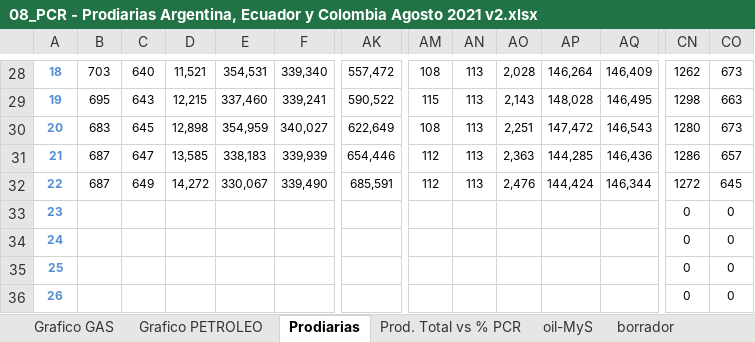
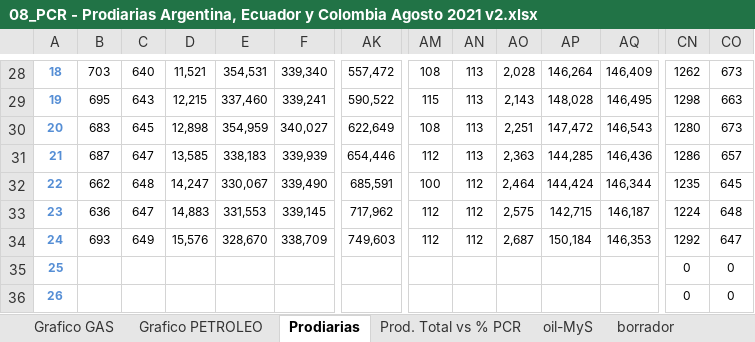
Before and after one commit to jlrp132/production_monitor, an Excel workbook: data/08_PCR - Prodiarias Argentina, Ecuador y Colombia Agosto 2021 v2.xlsx, sheet Prodiarias, drawn as a sheet; only a part is shown, gaps mark what is left out; values as stored, in another font and other column widths than the file's, no borders; charts and pictures not drawn; removed rows and columns are numbered as before the commit, all else as after; rows hold the shown columns only; the diff names each change by its address in the sheet, - before the commit and + after, or states it on an @@ line.

Commit message:
Update 08_PCR - Prodiarias Argentina, Ecuador y Colombia Agosto 2021 v2.xlsx

```diff
--- a/data/08_PCR - Prodiarias Argentina, Ecuador y Colombia Agosto 2021 v2.xlsx (sheet Prodiarias)
+++ b/data/08_PCR - Prodiarias Argentina, Ecuador y Colombia Agosto 2021 v2.xlsx (sheet Prodiarias)
-B32: 687
+B32: 662
-C32: 649
+C32: 648
-D32: 14,272
+D32: 14,247
-AM32: 112
+AM32: 100
-AN32: 113
+AN32: 112
-AO32: 2,476
+AO32: 2,464
-CN32: 1272
+CN32: 1235
-row 33: 23 |  |  |  |  |  |  |  |  |  |  |  | 0 | 0
-row 34: 24 |  |  |  |  |  |  |  |  |  |  |  | 0 | 0
+row 33: 23 | 636 | 647 | 14,883 | 331,553 | 339,145 | 717,962 | 112 | 112 | 2,575 | 142,715 | 146,187 | 1224 | 648
+row 34: 24 | 693 | 649 | 15,576 | 328,670 | 338,709 | 749,603 | 112 | 112 | 2,687 | 150,184 | 146,353 | 1292 | 647
```
Also changed, not shown: sheet Prod. Total vs % PCR, sheet borrador, charts or pictures.
